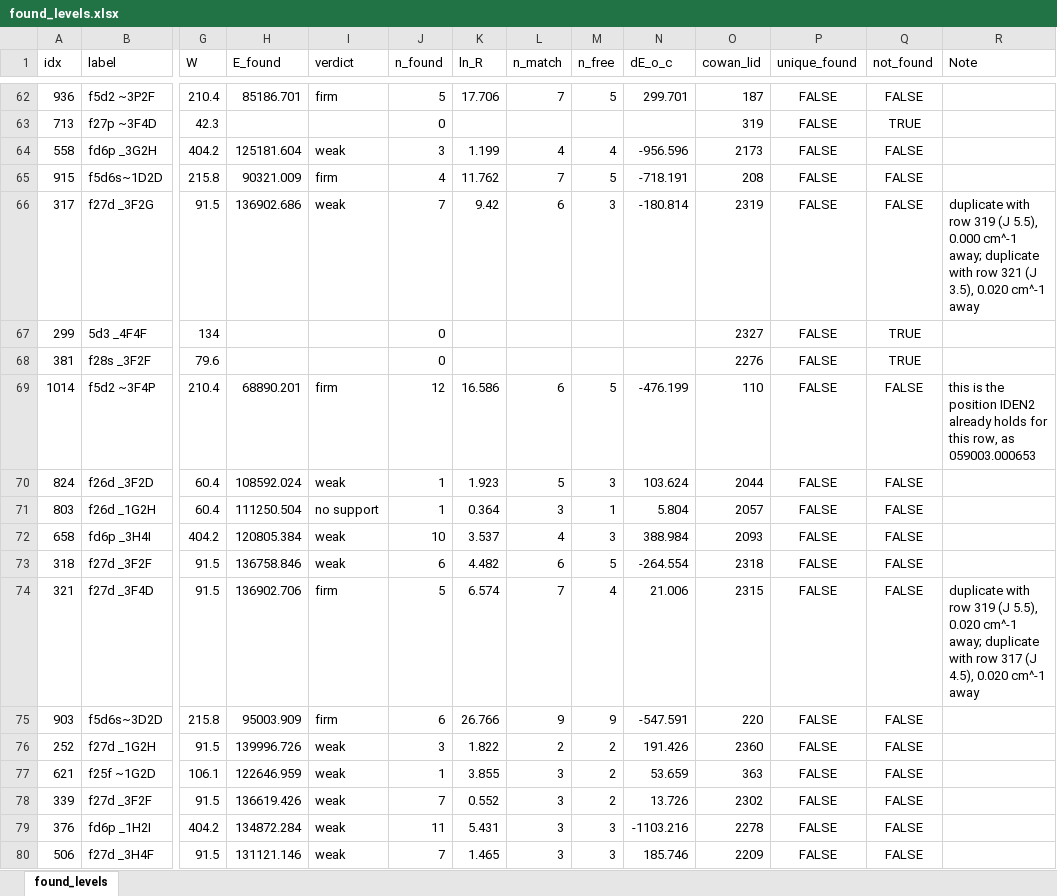
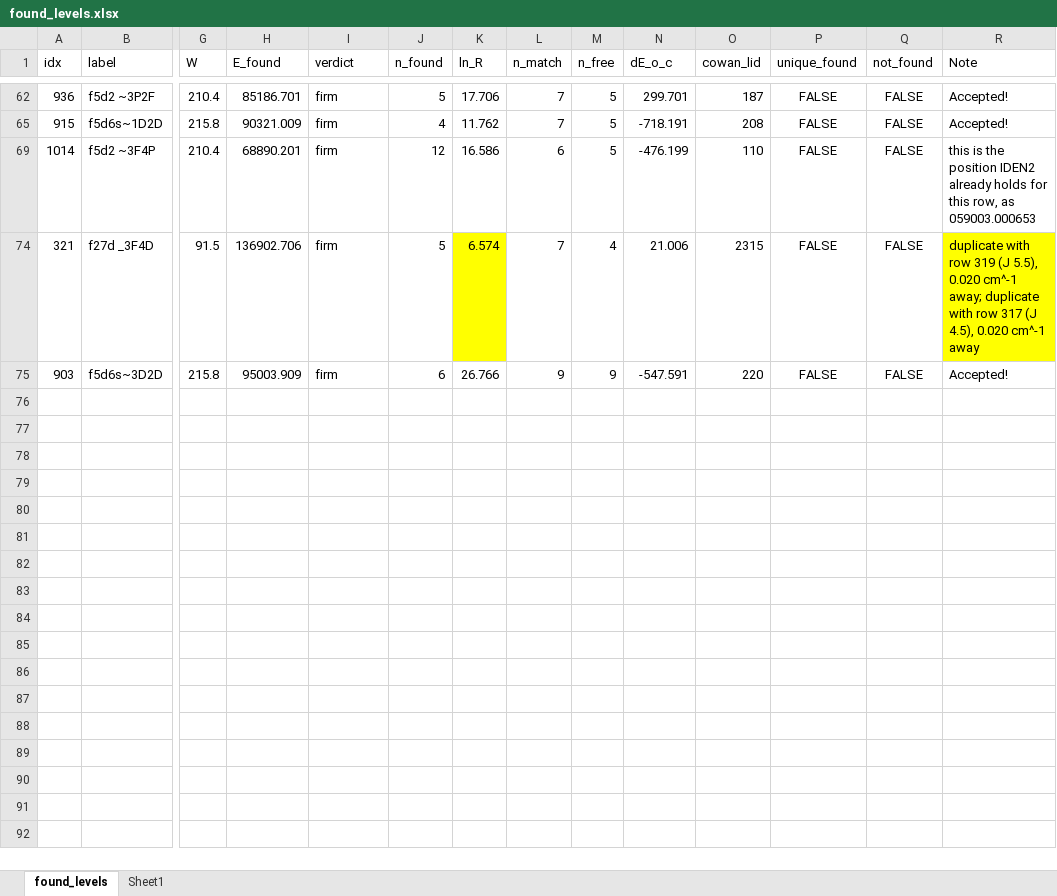
Before and after one commit to yralchen1/TableExtraction, an Excel workbook: LineClass/found_levels.xlsx, sheet found_levels, drawn as a sheet; only a part is shown, gaps mark what is left out; values as stored, in another font and other column widths than the file's, no borders; rows hold the shown columns only; the diff covers the shown part only; the diff names each change by its address in the sheet, - before the commit and + after, or states it on an @@ line.

```diff
--- a/LineClass/found_levels.xlsx (sheet found_levels)
+++ b/LineClass/found_levels.xlsx (sheet found_levels)
+sheet tab: Sheet1
-R62 (Note): (empty)
+R62 (Note): Accepted!
@@ row 63 hidden: 713 | f27p ~3F4D | 42.3 |  |  | 0 |  |  |  |  | 319 | FALSE | TRUE @@
@@ row 64 hidden: 558 | fd6p _3G2H | 404.2 | 125181.604 | weak | 3 | 1.199 | 4 | 4 | -956.596 | 2173 | FALSE | FALSE @@
-R65 (Note): (empty)
+R65 (Note): Accepted!
@@ row 66 hidden: 317 | f27d _3F2G | 91.5 | 136902.686 | weak | 7 | 9.42 | 6 | 3 | -180.814 | 2319 | FALSE | FALSE | duplicate with row 319 (J 5.5), 0.000 cm^-1 away; duplicate with row 321 (J 3.5), 0.020 cm^-1 away @@
@@ row 67 hidden: 299 | 5d3 _4F4F | 134 |  |  | 0 |  |  |  |  | 2327 | FALSE | TRUE @@
@@ row 68 hidden: 381 | f28s _3F2F | 79.6 |  |  | 0 |  |  |  |  | 2276 | FALSE | TRUE @@
@@ row 70 hidden: 824 | f26d _3F2D | 60.4 | 108592.024 | weak | 1 | 1.923 | 5 | 3 | 103.624 | 2044 | FALSE | FALSE @@
@@ row 71 hidden: 803 | f26d _1G2H | 60.4 | 111250.504 | no support | 1 | 0.364 | 3 | 1 | 5.804 | 2057 | FALSE | FALSE @@
@@ row 72 hidden: 658 | fd6p _3H4I | 404.2 | 120805.384 | weak | 10 | 3.537 | 4 | 3 | 388.984 | 2093 | FALSE | FALSE @@
@@ row 73 hidden: 318 | f27d _3F2F | 91.5 | 136758.846 | weak | 6 | 4.482 | 6 | 5 | -264.554 | 2318 | FALSE | FALSE @@
-K74 fill: none
+K74 fill: #FFFF00
-R74 fill: none
+R74 fill: #FFFF00
-R75 (Note): (empty)
+R75 (Note): Accepted!
@@ row 76 hidden: 252 | f27d _1G2H | 91.5 | 139996.726 | weak | 3 | 1.822 | 2 | 2 | 191.426 | 2360 | FALSE | FALSE @@
@@ row 77 hidden: 621 | f25f ~1G2D | 106.1 | 122646.959 | weak | 1 | 3.855 | 3 | 2 | 53.659 | 363 | FALSE | FALSE @@
@@ row 78 hidden: 339 | f27d _3F2F | 91.5 | 136619.426 | weak | 7 | 0.552 | 3 | 2 | 13.726 | 2302 | FALSE | FALSE @@
@@ row 79 hidden: 376 | fd6p _1H2I | 404.2 | 134872.284 | weak | 11 | 5.431 | 3 | 3 | -1103.216 | 2278 | FALSE | FALSE @@
@@ row 80 hidden: 506 | f27d _3H4F | 91.5 | 131121.146 | weak | 7 | 1.465 | 3 | 3 | 185.746 | 2209 | FALSE | FALSE @@
```
Also changed, not shown: 55 hidden or unhidden rows, 6 edited cells and cell formats elsewhere in this sheet, LineClass/level_positions.xlsx, 21 other files.
